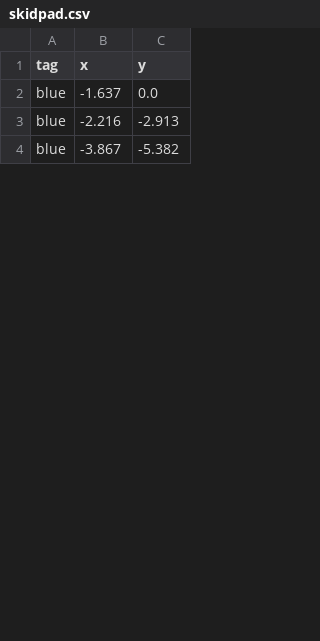
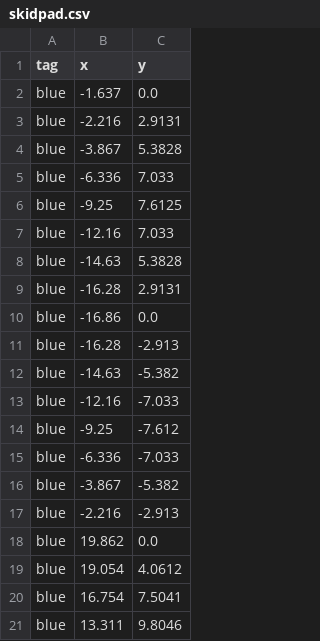
Before and after one commit to QUT-Motorsport/eufs_sim, a CSV file: eufs_gazebo/tracks/skidpad.csv, drawn as a sheet; only a part is shown; the shorter side is filled out with more unchanged rows; the diff covers the shown part only.

Commit message:
fixed skidpad csv for ground truth cones

```diff
--- a/eufs_gazebo/tracks/skidpad.csv
+++ b/eufs_gazebo/tracks/skidpad.csv
@@ -2,2 +2,20 @@ tag,x,y
 blue,-1.637,0.0
+blue,-2.216,2.9131
+blue,-3.867,5.3828
+blue,-6.336,7.033
+blue,-9.25,7.6125
+blue,-12.16,7.033
+blue,-14.63,5.3828
+blue,-16.28,2.9131
+blue,-16.86,0.0
+blue,-16.28,-2.913
+blue,-14.63,-5.382
+blue,-12.16,-7.033
+blue,-9.25,-7.612
+blue,-6.336,-7.033
+blue,-3.867,-5.382
 blue,-2.216,-2.913
+blue,19.862,0.0
+blue,19.054,4.0612
+blue,16.754,7.5041
+blue,13.311,9.8046
```
Also changed, not shown: 19 added rows, 19 removed rows, 4 moved rows and 19 edited cells elsewhere in this file.
